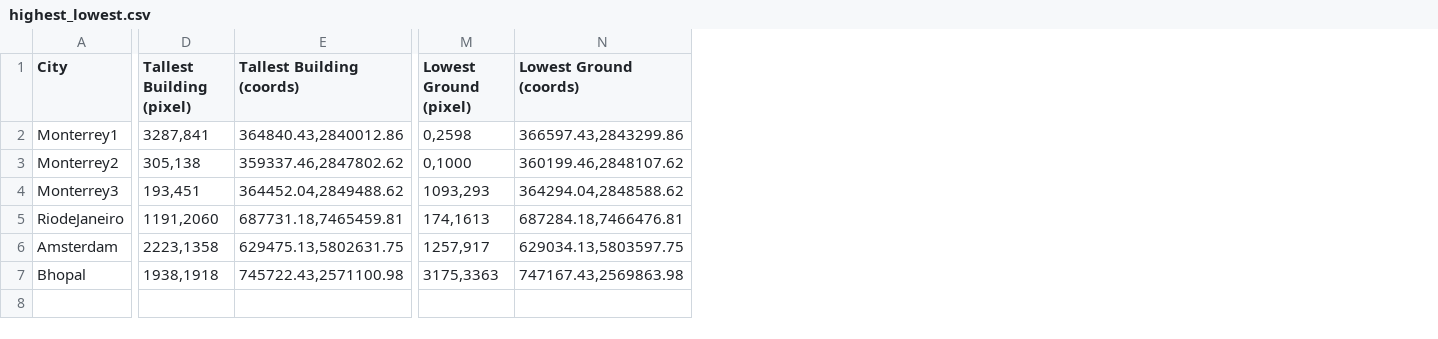
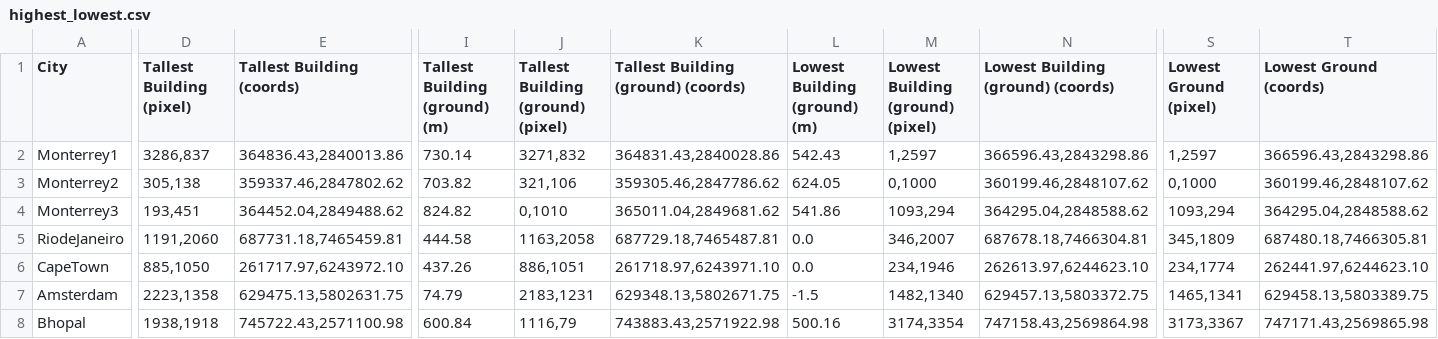
Before and after one commit to wri/cities-heat-workspace, a CSV file: result/height/metrics/highest_lowest.csv, drawn as a sheet; only a part is shown, gaps mark what is left out; addresses are those after the commit; rows hold the shown columns only; the diff covers the shown part only; the diff names each change by its address in the sheet, - before the commit and + after, or states it on an @@ line.

Commit message:
update code and results to add building height WITH ground elevation

```diff
--- a/result/height/metrics/highest_lowest.csv
+++ b/result/height/metrics/highest_lowest.csv
+column I (Tallest Building (ground) (m)), rows 2-5: 730.14 | 703.82 | 824.82 | 444.58; rows 7-8: 74.79 | 600.84
+column J, rows 1-5: Tallest Building (ground) (pixel) | 3271,832 | 321,106 | 0,1010 | 1163,2058; rows 7-8: 2183,1231 | 1116,79
+column K, rows 1-5: Tallest Building (ground) (coords) | 364831.43,2840028.86 | 359305.46,2847786.62 | 365011.04,2849681.62 | 687729.18,7465487.81; rows 7-8: 629348.13,5802671.75 | 743883.43,2571922.98
+column L (Lowest Building (ground) (m)), rows 2-5: 542.43 | 624.05 | 541.86 | 0.0; rows 7-8: -1.5 | 500.16
+column M (Lowest Building (ground) (pixel)), rows 2-5: 1,2597 | 0,1000 | 1093,294 | 346,2007; rows 7-8: 1482,1340 | 3174,3354
+column N, rows 1-5: Lowest Building (ground) (coords) | 366596.43,2843298.86 | 360199.46,2848107.62 | 364295.04,2848588.62 | 687678.18,7466304.81; rows 7-8: 629457.13,5803372.75 | 747158.43,2569864.98
-D2 (Tallest Building (pixel)): 3287,841
+D2 (Tallest Building (pixel)): 3286,837
-E2 (Tallest Building (coords)): 364840.43,2840012.86
+E2 (Tallest Building (coords)): 364836.43,2840013.86
-S2 (Lowest Ground (pixel)): 0,2598
+S2 (Lowest Ground (pixel)): 1,2597
-T2 (Lowest Ground (coords)): 366597.43,2843299.86
+T2 (Lowest Ground (coords)): 366596.43,2843298.86
-S4 (Lowest Ground (pixel)): 1093,293
+S4 (Lowest Ground (pixel)): 1093,294
-T4 (Lowest Ground (coords)): 364294.04,2848588.62
+T4 (Lowest Ground (coords)): 364295.04,2848588.62
-S5 (Lowest Ground (pixel)): 174,1613
+S5 (Lowest Ground (pixel)): 345,1809
-T5 (Lowest Ground (coords)): 687284.18,7466476.81
+T5 (Lowest Ground (coords)): 687480.18,7466305.81
+row 6: CapeTown | 885,1050 | 261717.97,6243972.10 | 437.26 | 886,1051 | 261718.97,6243971.10 | 0.0 | 234,1946 | 262613.97,6244623.10 | 234,1774 | 262441.97,6244623.10
-S7 (Lowest Ground (pixel)): 1257,917
+S7 (Lowest Ground (pixel)): 1465,1341
-T7 (Lowest Ground (coords)): 629034.13,5803597.75
+T7 (Lowest Ground (coords)): 629458.13,5803389.75
-S8 (Lowest Ground (pixel)): 3175,3363
+S8 (Lowest Ground (pixel)): 3173,3367
-T8 (Lowest Ground (coords)): 747167.43,2569863.98
+T8 (Lowest Ground (coords)): 747171.43,2569865.98
```
Also changed, not shown: 4 edited cells elsewhere in this file, result/height/metrics/difference_metrics.csv, 1 other file.
